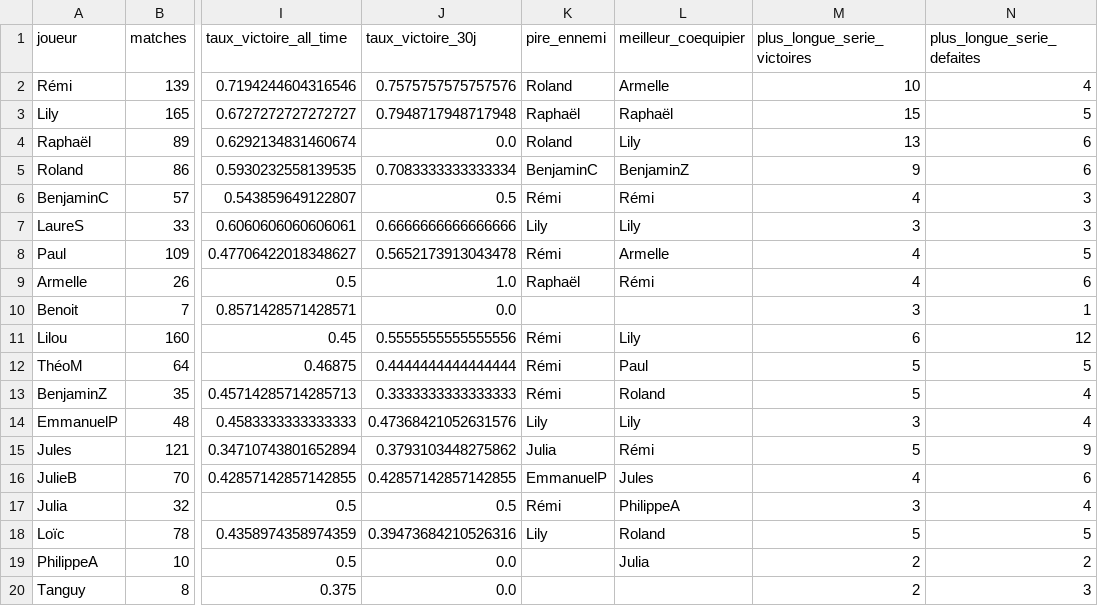
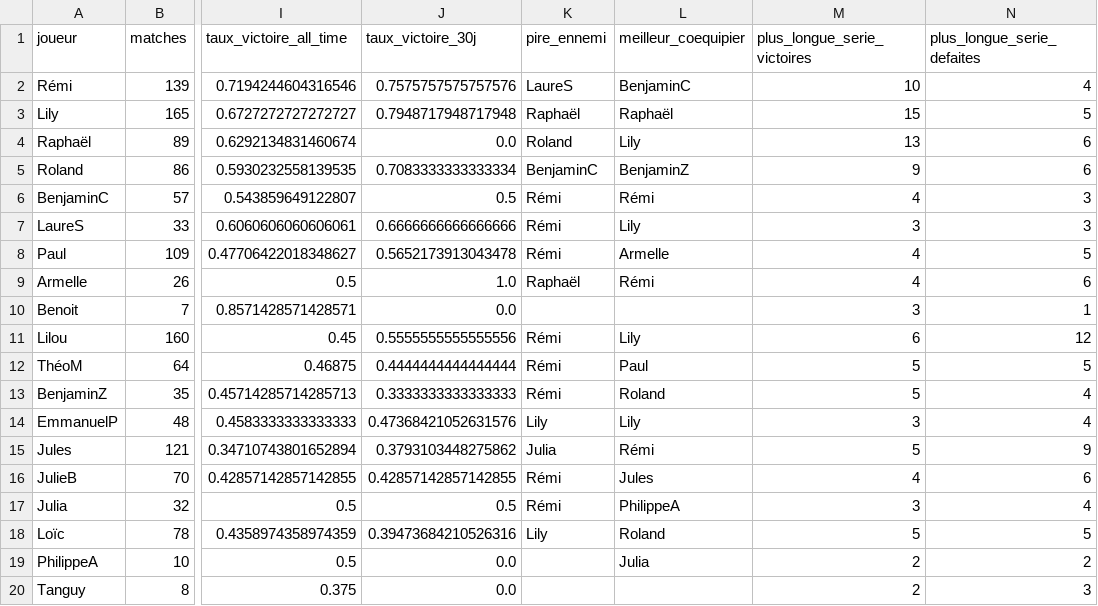
Before and after one commit to CBGP-activities/Foosball, a CSV file: docs/resultats/players_statistiques.csv, drawn as a sheet; only a part is shown, gaps mark what is left out; the diff names each change by its address in the sheet, - before the commit and + after, or states it on an @@ line.

```diff
--- a/docs/resultats/players_statistiques.csv
+++ b/docs/resultats/players_statistiques.csv
-K2 (pire_ennemi): Roland
+K2 (pire_ennemi): LaureS
-L2 (meilleur_coequipier): Armelle
+L2 (meilleur_coequipier): BenjaminC
-K7 (pire_ennemi): Lily
+K7 (pire_ennemi): Rémi
-K16 (pire_ennemi): EmmanuelP
+K16 (pire_ennemi): Rémi
```
Also changed, not shown: docs/resultats/stats_adversaires.csv, docs/resultats/stats_coequipiers.csv.
